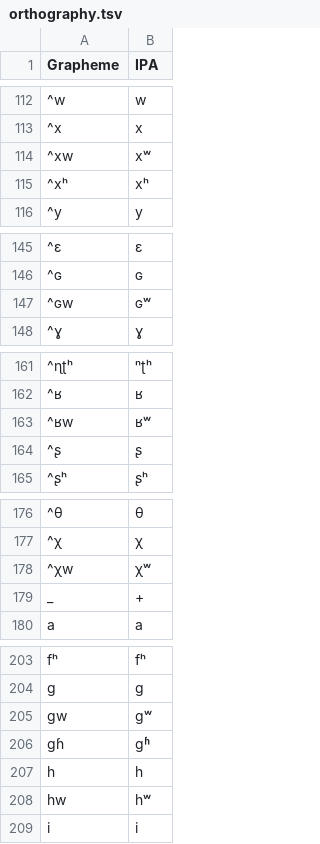
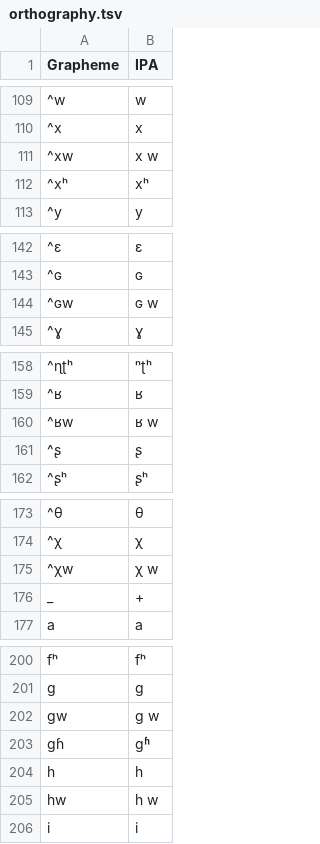
Before and after one commit to lexibank/chenhmongmien, a TSV file: etc/orthography.tsv, drawn as a sheet; only a part is shown, gaps mark what is left out; addresses are those after the commit; the diff covers the shown part only; the diff names each change by its address in the sheet, - before the commit and + after, or states it on an @@ line.

```diff
--- a/etc/orthography.tsv
+++ b/etc/orthography.tsv
-B111 (IPA): xʷ
+B111 (IPA): x w
-B144 (IPA): ɢʷ
+B144 (IPA): ɢ w
-B160 (IPA): ʁʷ
+B160 (IPA): ʁ w
-B175 (IPA): χʷ
+B175 (IPA): χ w
-B202 (IPA): gʷ
+B202 (IPA): g w
-B205 (IPA): hʷ
+B205 (IPA): h w
```
Also changed, not shown: 3 removed rows and 9 edited cells elsewhere in this file, cldf/languages.csv, 7 other files.
